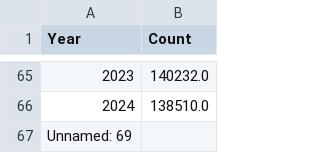
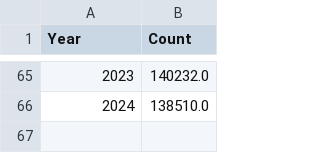
Before and after one commit to kluk0007/kluk0007_Monash_FIT3179_A2, a CSV file: data/net_migration_australia.csv, drawn as a sheet; only a part is shown, gaps mark what is left out.

Commit message:
Update net_migration_australia.csv

```diff
--- a/data/net_migration_australia.csv
+++ b/data/net_migration_australia.csv
@@ -66,2 +66 @@ Year,Count
 2024,138510.0
-Unnamed: 69,
```
